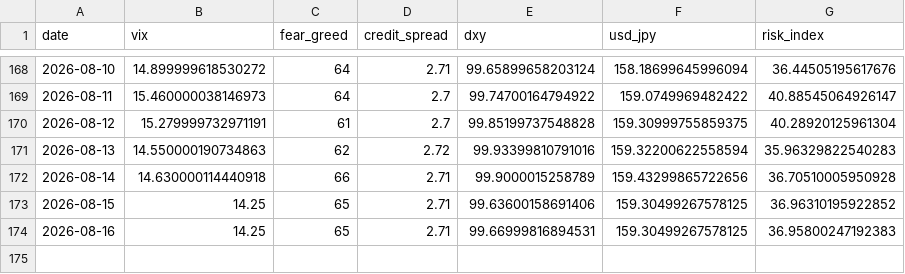
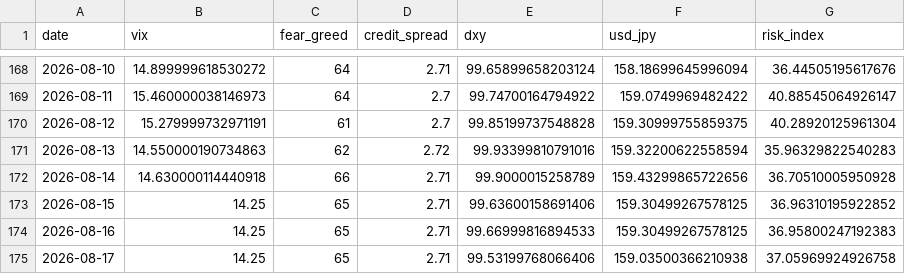
Before and after one commit to actionk-dev/risk-dashboard, a CSV file: risk_history.csv, drawn as a sheet; only a part is shown, gaps mark what is left out.

```diff
--- a/risk_history.csv
+++ b/risk_history.csv
@@ -173,2 +173,3 @@ date,vix,fear_greed,credit_spread,dxy,usd_jpy,risk_index
 2026-08-15,14.25,65,2.71,99.63600158691406,159.30499267578125,36.96310195922852
-2026-08-16,14.25,65,2.71,99.66999816894531,159.30499267578125,36.95800247192383
+2026-08-16,14.25,65,2.71,99.66999816894533,159.30499267578125,36.95800247192383
+2026-08-17,14.25,65,2.71,99.53199768066406,159.03500366210938,37.05969924926758
```
